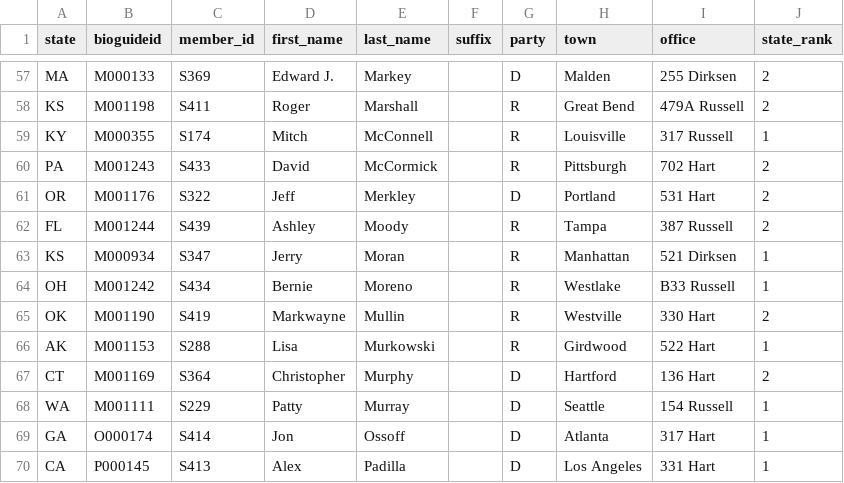
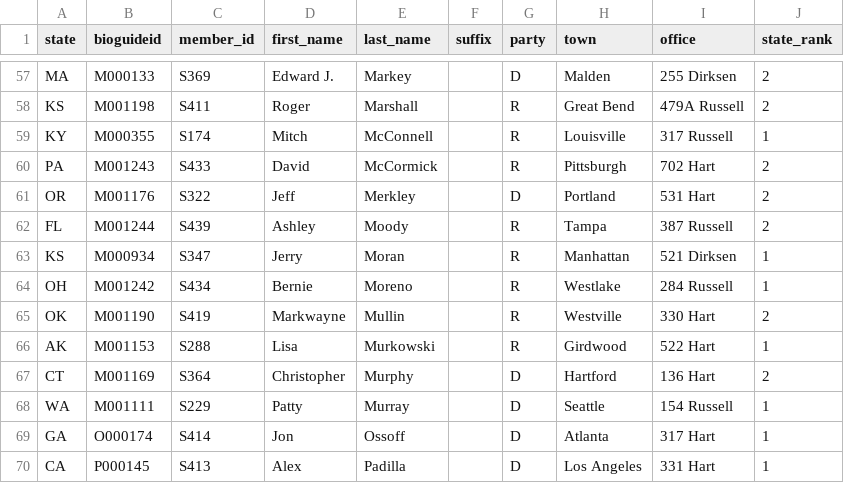
Before and after one commit to chadday/congress, a CSV file: senate/senators.csv, drawn as a sheet; only a part is shown, gaps mark what is left out.

```diff
--- a/senate/senators.csv
+++ b/senate/senators.csv
@@ -63,3 +63,3 @@ FL,M001244,S439,Ashley,Moody,,R,Tampa,387 Russell,2
 KS,M000934,S347,Jerry,Moran,,R,Manhattan,521 Dirksen,1
-OH,M001242,S434,Bernie,Moreno,,R,Westlake,B33 Russell,1
+OH,M001242,S434,Bernie,Moreno,,R,Westlake,284 Russell,1
 OK,M001190,S419,Markwayne,Mullin,,R,Westville,330 Hart,2
```
Also changed, not shown: house/metadata.csv, senate/senators_com_assignments.csv, 1 other file.
